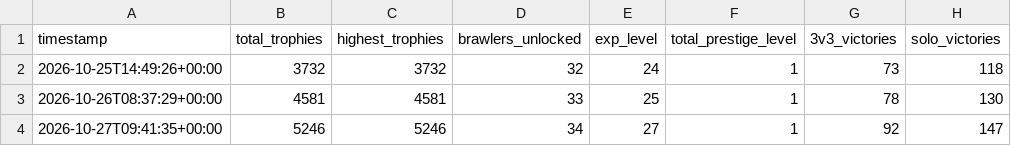
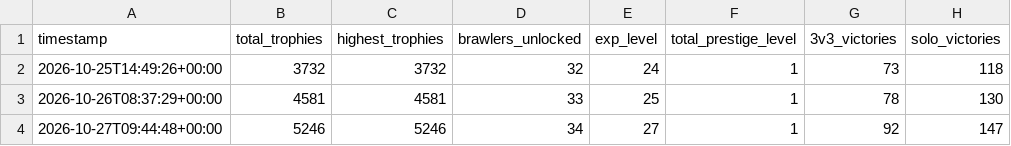
Before and after one commit to Lil-Nugget-00/BrawlStarsTracker, a CSV file: brawl_history.csv, drawn as a sheet; only a part is shown; the diff names each change by its address in the sheet, - before the commit and + after, or states it on an @@ line.

```diff
--- a/brawl_history.csv
+++ b/brawl_history.csv
-A4 (timestamp): 2026-10-27T09:41:35+00:00
+A4 (timestamp): 2026-10-27T09:44:48+00:00
```
Also changed, not shown: brawler_history.csv.
